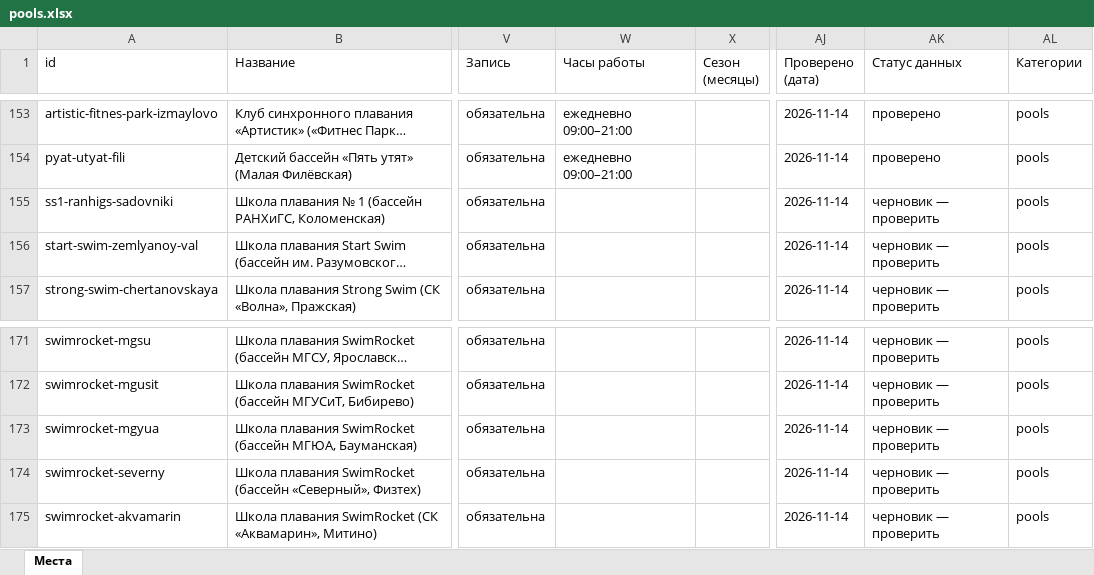
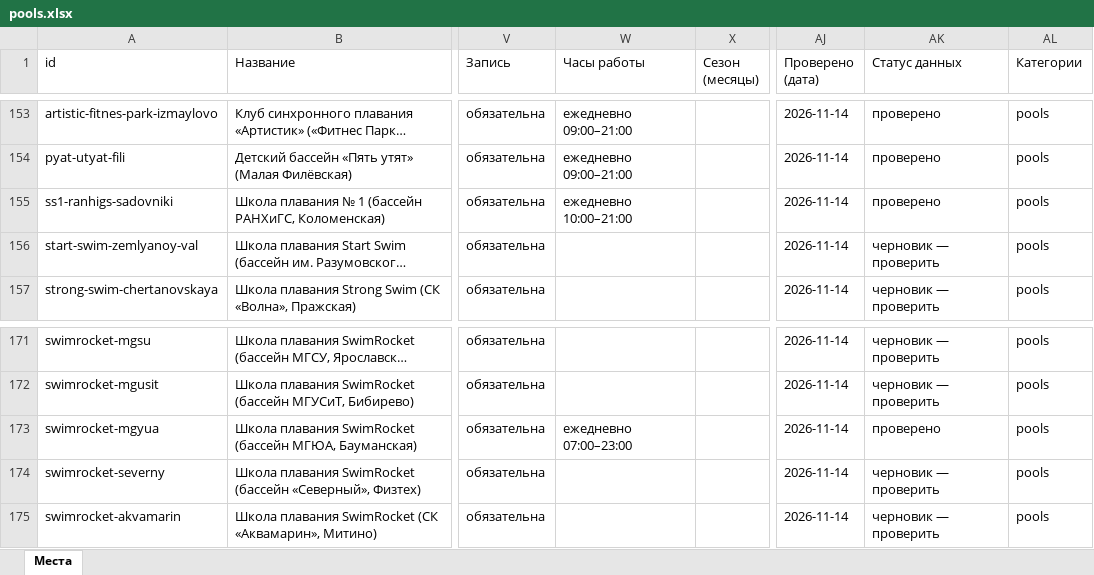
Before and after one commit to vadimsurov-apps/kudapoiti-data, an Excel workbook: data/parts/pools.xlsx, sheet Места, drawn as a sheet; only a part is shown, gaps mark what is left out; long unchanged cells end in …; values as stored, in another font and other column widths than the file's, no borders; the diff names each change by its address in the sheet, - before the commit and + after, or states it on an @@ line.

```diff
--- a/data/parts/pools.xlsx (sheet Места)
+++ b/data/parts/pools.xlsx (sheet Места)
-W155 (Часы работы): (empty)
+W155 (Часы работы): ежедневно 10:00–21:00
-AK155 (Статус данных): черновик — проверить
+AK155 (Статус данных): проверено
-W173 (Часы работы): (empty)
+W173 (Часы работы): ежедневно 07:00–23:00
-AK173 (Статус данных): черновик — проверить
+AK173 (Статус данных): проверено
```
Also changed, not shown: data/kuda-poiti-mesta.xlsx, data/parts/edu.xlsx, 7 other files.
